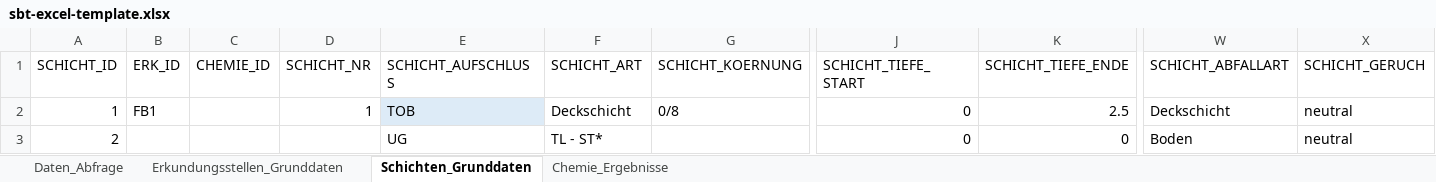
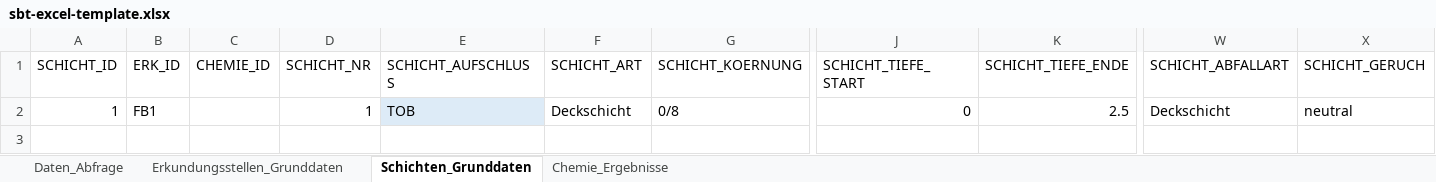
Before and after one commit to mkuenzl/sbt-generator, an Excel workbook: resources/sbt-excel-template.xlsx, sheet Schichten_Grunddaten, drawn as a sheet; only a part is shown, gaps mark what is left out; values as stored, in another font and other column widths than the file's, no borders; table styles not drawn; rows hold the shown columns only; the diff names each change by its address in the sheet, - before the commit and + after, or states it on an @@ line.

```diff
--- a/resources/sbt-excel-template.xlsx (sheet Schichten_Grunddaten)
+++ b/resources/sbt-excel-template.xlsx (sheet Schichten_Grunddaten)
-row 3: 2 |  |  |  | UG | TL - ST* |  | 0 | 0 | Boden | neutral
```
Also changed, not shown: sheet Erkundungsstellen_Grunddaten, sheet Daten_Abfrage, tests-resources/Datenbank-Test.xlsx, 23 other files.
